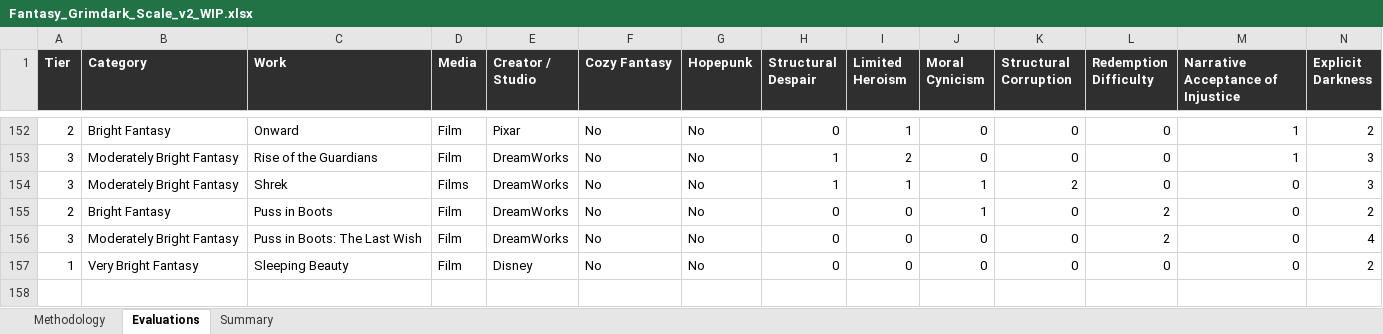
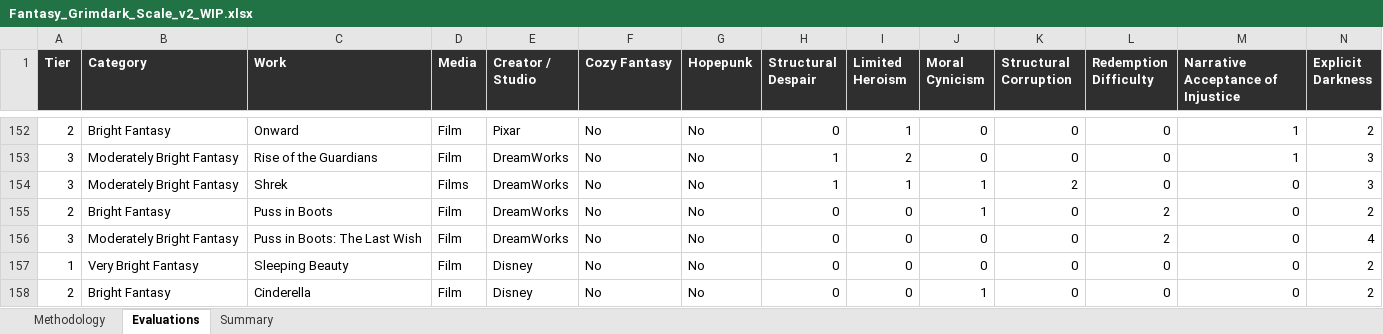
Before and after one commit to refo44/fantasy-darkness-scale, an Excel workbook: Fantasy_Grimdark_Scale_v2_WIP.xlsx, sheet Evaluations, drawn as a sheet; only a part is shown, gaps mark what is left out; values as stored, in another font and other column widths than the file's, no borders; rows hold the shown columns only; the diff names each change by its address in the sheet, - before the commit and + after, or states it on an @@ line.

```diff
--- a/Fantasy_Grimdark_Scale_v2_WIP.xlsx (sheet Evaluations)
+++ b/Fantasy_Grimdark_Scale_v2_WIP.xlsx (sheet Evaluations)
+row 158: 2 | Bright Fantasy | Cinderella | Film | Disney | No | No | 0 | 0 | 1 | 0 | 0 | 0 | 2
```
Also changed, not shown: sheet Summary, 4 other files.
